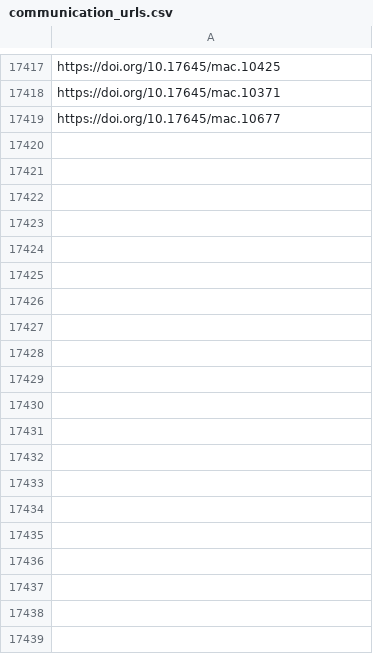
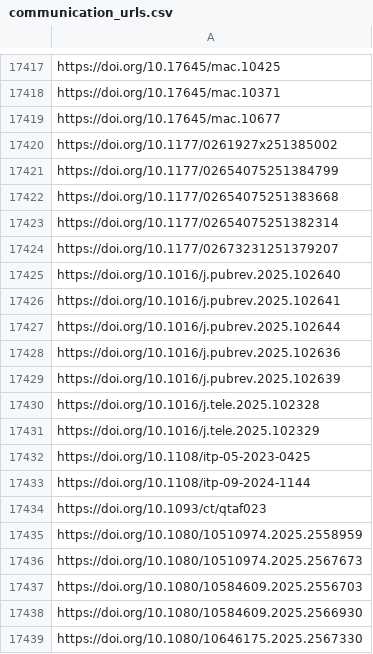
Before and after one commit to jacob-long/picnic, a CSV file: memory/communication_urls.csv, drawn as a sheet; only a part is shown, gaps mark what is left out; the diff covers the shown part only; the diff names each change by its address in the sheet, - before the commit and + after, or states it on an @@ line.

```diff
--- a/memory/communication_urls.csv
+++ b/memory/communication_urls.csv
+row 17420: https://doi.org/10.1177/0261927x251385002
+row 17421: https://doi.org/10.1177/02654075251384799
+row 17422: https://doi.org/10.1177/02654075251383668
+row 17423: https://doi.org/10.1177/02654075251382314
+row 17424: https://doi.org/10.1177/02673231251379207
+row 17425: https://doi.org/10.1016/j.pubrev.2025.102640
+row 17426: https://doi.org/10.1016/j.pubrev.2025.102641
+row 17427: https://doi.org/10.1016/j.pubrev.2025.102644
+row 17428: https://doi.org/10.1016/j.pubrev.2025.102636
+row 17429: https://doi.org/10.1016/j.pubrev.2025.102639
+row 17430: https://doi.org/10.1016/j.tele.2025.102328
+row 17431: https://doi.org/10.1016/j.tele.2025.102329
+row 17432: https://doi.org/10.1108/itp-05-2023-0425
+row 17433: https://doi.org/10.1108/itp-09-2024-1144
+row 17434: https://doi.org/10.1093/ct/qtaf023
+row 17435: https://doi.org/10.1080/10510974.2025.2558959
+row 17436: https://doi.org/10.1080/10510974.2025.2567673
+row 17437: https://doi.org/10.1080/10584609.2025.2556703
+row 17438: https://doi.org/10.1080/10584609.2025.2566930
+row 17439: https://doi.org/10.1080/10646175.2025.2567330
```
Also changed, not shown: 59 added rows elsewhere in this file, memory/po_urls.csv, memory/politics_urls.csv, 11 other files.
